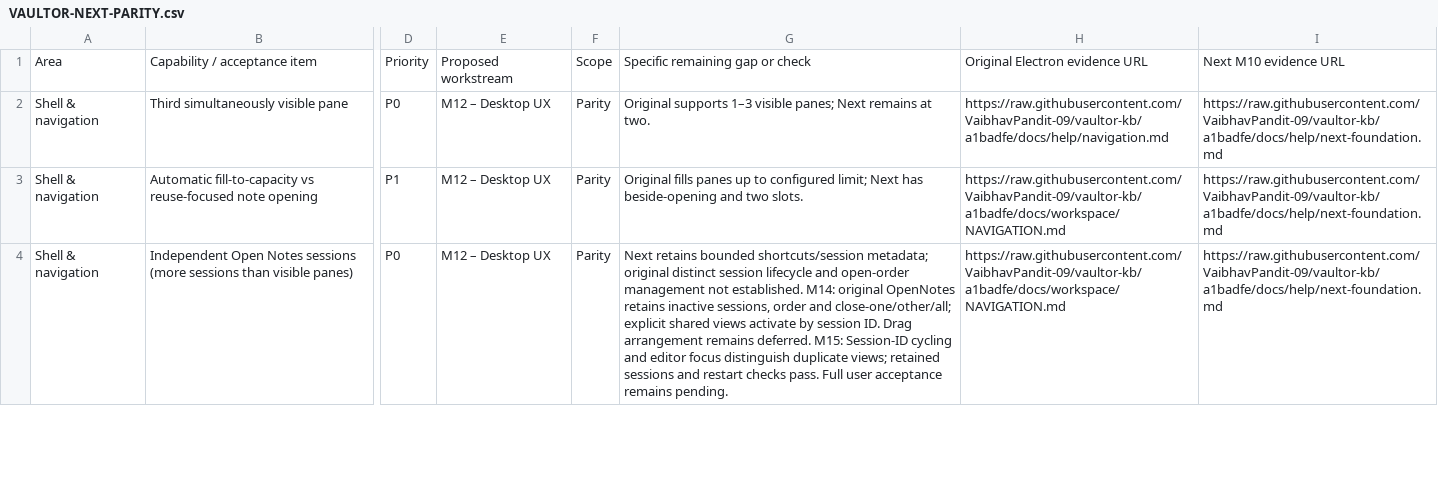
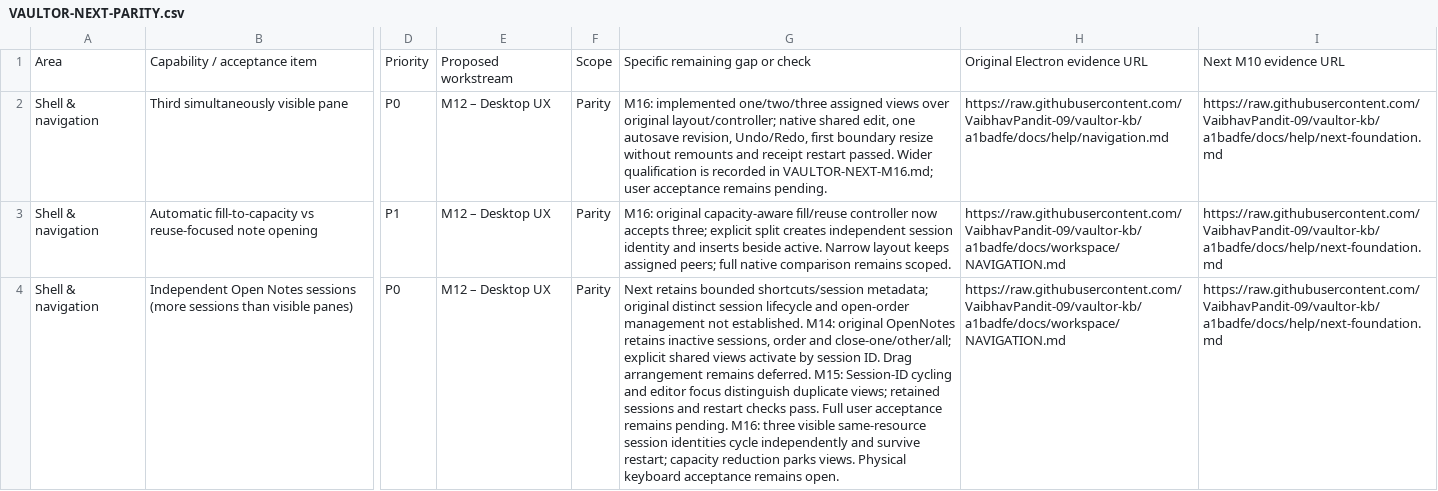
Before and after one commit to VaibhavPandit-09/vaultor-kb, a CSV file: docs/plans/VAULTOR-NEXT-PARITY.csv, drawn as a sheet; only a part is shown, gaps mark what is left out; the diff covers the shown part only; the diff names each change by its address in the sheet, - before the commit and + after, or states it on an @@ line.

Commit message:
Qualify M16 workspace candidate and retain open acceptance gates

```diff
--- a/docs/plans/VAULTOR-NEXT-PARITY.csv
+++ b/docs/plans/VAULTOR-NEXT-PARITY.csv
-G2: Original supports 1–3 visible panes; Next remains at two.
+G2: M16: implemented one/two/three assigned views over original layout/controller; native shared edit, one autosave revision, Undo/Redo, first boundary resize without remounts and receipt restart passed. Wider qualification is recorded in VAULTOR-NEXT-M16.md; user acceptance remains pending.
-G3: Original fills panes up to configured limit; Next has beside-opening and two slots.
+G3: M16: original capacity-aware fill/reuse controller now accepts three; explicit split creates independent session identity and inserts beside active. Narrow layout keeps assigned peers; full native comparison remains scoped.
-G4: …remains pending.
+G4: …remains pending. M16: three visible same-resource session identities cycle independently and survive restart; capacity reduction parks views. Physical keyboard acceptance remains open.
```
Also changed, not shown: 4 edited cells elsewhere in this file, 20 other files.
